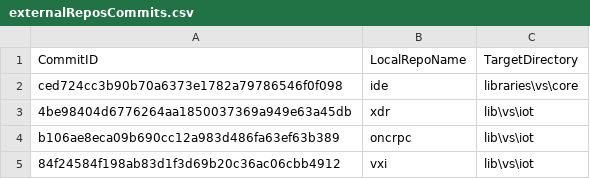
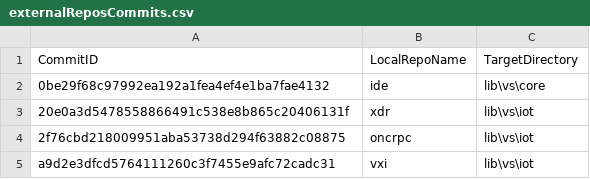
Before and after one commit to ATECoder/dn.vxi11, a CSV file: externalReposCommits.csv, drawn as a sheet.

```diff
--- a/externalReposCommits.csv
+++ b/externalReposCommits.csv
@@ -1,5 +1,5 @@
 CommitID,LocalRepoName,TargetDirectory
-ced724cc3b90b70a6373e1782a79786546f0f098,ide,libraries\vs\core
-4be98404d6776264aa1850037369a949e63a45db,xdr,lib\vs\iot
-b106ae8eca09b690cc12a983d486fa63ef63b389,oncrpc,lib\vs\iot
-84f24584f198ab83d1f3d69b20c36ac06cbb4912,vxi,lib\vs\iot
+0be29f68c97992ea192a1fea4ef4e1ba7fae4132,ide,lib\vs\core
+20e0a3d5478558866491c538e8b865c20406131f,xdr,lib\vs\iot
+2f76cbd218009951aba53738d294f63882c08875,oncrpc,lib\vs\iot
+a9d2e3dfcd5764111260c3f7455e9afc72cadc31,vxi,lib\vs\iot
```
Also changed, not shown: externalRepos.csv.
